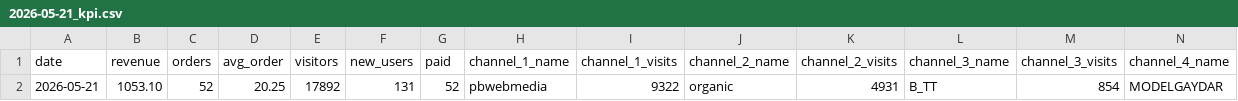
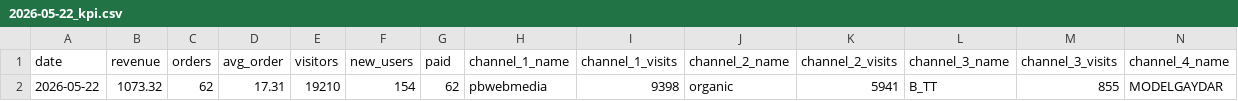
Before and after one commit to vitobbbot/gdr-dashboard, a CSV file: data/2026-05-22_kpi.csv (was data/2026-05-21_kpi.csv), drawn as a sheet; only a part is shown; removed rows and columns are numbered as before the commit, all else as after; rows hold the shown columns only; the diff names each change by its address in the sheet, - before the commit and + after, or states it on an @@ line.

Commit message:
data: update KPI 2026-05-22

```diff
--- a/data/2026-05-21_kpi.csv
+++ b/data/2026-05-22_kpi.csv
-row 2: 2026-05-21 | 1053.10 | 52 | 20.25 | 17892 | 131 | 52 | pbwebmedia | 9322 | organic | 4931 | B_TT | 854 | MODELGAYDAR
+row 2: 2026-05-22 | 1073.32 | 62 | 17.31 | 19210 | 154 | 62 | pbwebmedia | 9398 | organic | 5941 | B_TT | 855 | MODELGAYDAR
```
Also changed, not shown: 1 other file.
